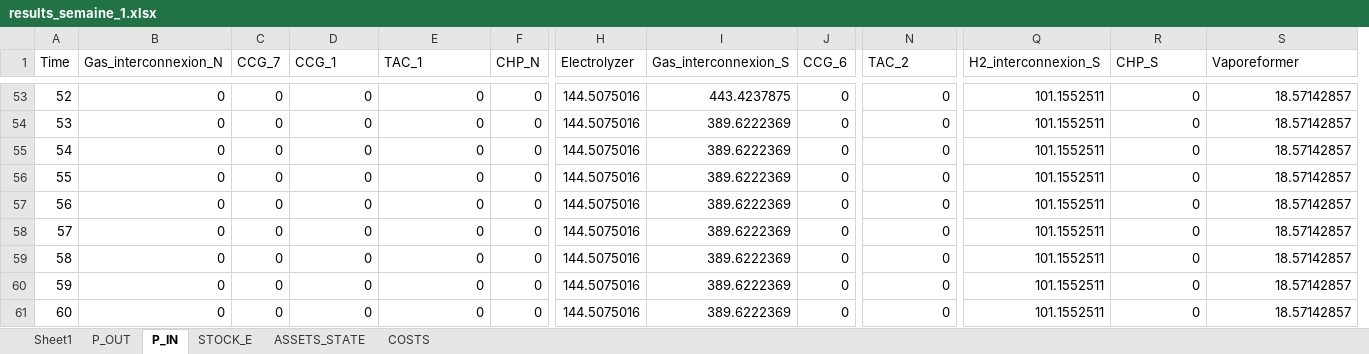
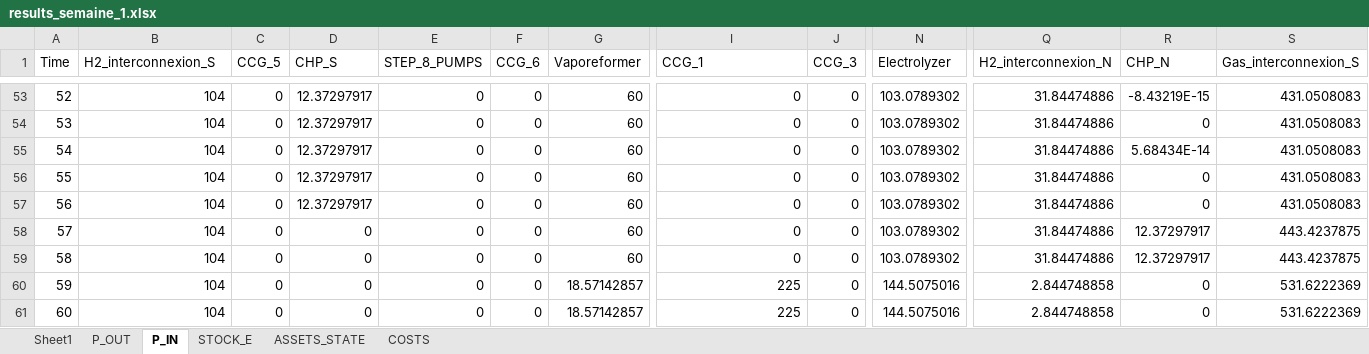
Before and after one commit to anaiisdcm/ete-equilibre-offre-demande, an Excel workbook: sc_ref/results_semaine_1.xlsx, sheet P_IN, drawn as a sheet; only a part is shown, gaps mark what is left out; values as stored, in another font and other column widths than the file's, no borders; removed rows and columns are numbered as before the commit, all else as after; the diff covers the shown part only; the diff names each change by its address in the sheet, - before the commit and + after, or states it on an @@ line.

```diff
--- a/sc_ref/results_semaine_1.xlsx (sheet P_IN)
+++ b/sc_ref/results_semaine_1.xlsx (sheet P_IN)
+column G (Vaporeformer), rows 53-61: 60 | 60 | 60 | 60 | 60 | 60 | 60 | 18.57142857 | 18.57142857
-column H (Electrolyzer), rows 53-61: all 144.5075016
-B1: Gas_interconnexion_N
+B1: H2_interconnexion_S
-C1: CCG_7
+C1: CCG_5
-D1: CCG_1
+D1: CHP_S
-E1: TAC_1
+E1: STEP_8_PUMPS
-F1: CHP_N
+F1: CCG_6
-I1: Gas_interconnexion_S
+I1: CCG_1
-J1: CCG_6
+J1: CCG_3
-N1: TAC_2
+N1: Electrolyzer
-Q1: H2_interconnexion_S
+Q1: H2_interconnexion_N
-R1: CHP_S
+R1: CHP_N
-S1: Vaporeformer
+S1: Gas_interconnexion_S
-B53:B61 (H2_interconnexion_S): 0
+B53:B61 (H2_interconnexion_S): 104
-D53:D57 (CHP_S): 0
+D53:D57 (CHP_S): 12.37297917
-I53 (CCG_1): 443.4237875
+I53 (CCG_1): 0
-N53:N59 (Electrolyzer): 0
+N53:N59 (Electrolyzer): 103.0789302
-Q53:Q59 (H2_interconnexion_N): 101.1552511
+Q53:Q59 (H2_interconnexion_N): 31.84474886
-R53 (CHP_N): 0
+R53 (CHP_N): -8.43219E-15
-S53:S57 (Gas_interconnexion_S): 18.57142857
+S53:S57 (Gas_interconnexion_S): 431.0508083
-I54:I59 (CCG_1): 389.6222369
+I54:I59 (CCG_1): 0
-R55 (CHP_N): 0
+R55 (CHP_N): 5.68434E-14
-R58:R59 (CHP_N): 0
+R58:R59 (CHP_N): 12.37297917
-S58:S59 (Gas_interconnexion_S): 18.57142857
+S58:S59 (Gas_interconnexion_S): 443.4237875
-I60:I61 (CCG_1): 389.6222369
+I60:I61 (CCG_1): 225
-N60:N61 (Electrolyzer): 0
+N60:N61 (Electrolyzer): 144.5075016
-Q60:Q61 (H2_interconnexion_N): 101.1552511
+Q60:Q61 (H2_interconnexion_N): 2.844748858
-S60:S61 (Gas_interconnexion_S): 18.57142857
+S60:S61 (Gas_interconnexion_S): 531.6222369
```
Also changed, not shown: 1130 edited cells elsewhere in this sheet, sheet P_OUT, sheet COSTS, sheet STOCK_E, sheet ASSETS_STATE, sc_ref/results_semaine_4.xlsx, sc_ref/results_semaine_45.xlsx, 51 other files.
